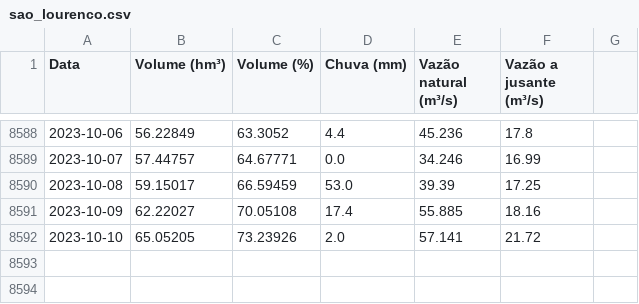
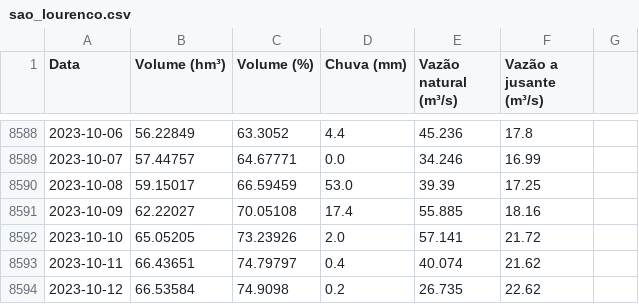
Before and after one commit to GMerencio/sabesp-api, a CSV file: dados/sao_lourenco.csv, drawn as a sheet; only a part is shown, gaps mark what is left out; the diff names each change by its address in the sheet, - before the commit and + after, or states it on an @@ line.

```diff
--- a/dados/sao_lourenco.csv
+++ b/dados/sao_lourenco.csv
+row 8593: 2023-10-11 | 66.43651 | 74.79797 | 0.4 | 40.074 | 21.62
+row 8594: 2023-10-12 | 66.53584 | 74.9098 | 0.2 | 26.735 | 22.62
```
Also changed, not shown: 4 other files.
